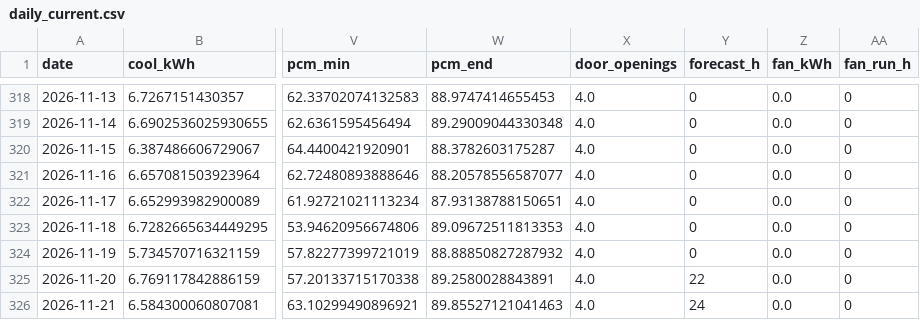
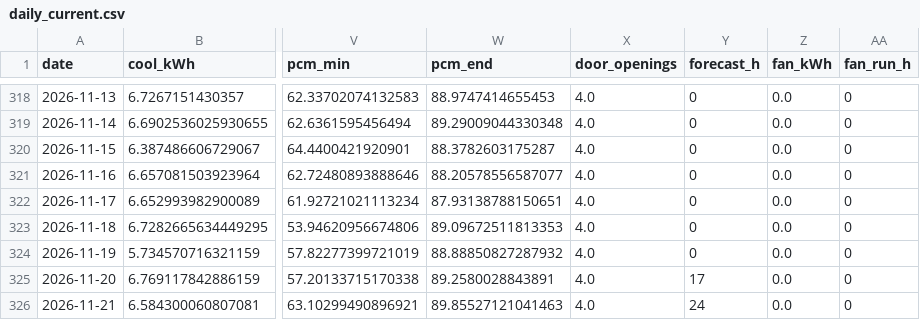
Before and after one commit to saineelam132-art/coldstorage, a CSV file: results/live/daily_current.csv, drawn as a sheet; only a part is shown, gaps mark what is left out; the diff names each change by its address in the sheet, - before the commit and + after, or states it on an @@ line.

```diff
--- a/results/live/daily_current.csv
+++ b/results/live/daily_current.csv
-Y325 (forecast_h): 22
+Y325 (forecast_h): 17
```
Also changed, not shown: data/live/openmeteo_archive_2026.csv, results/live/daily_recommended.csv, 16 other files.
